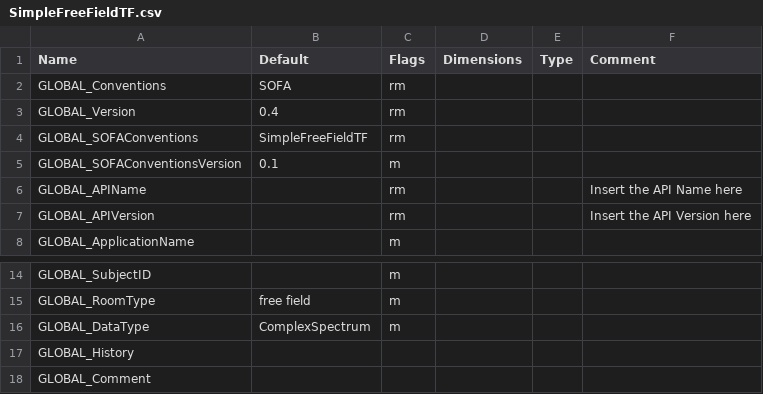
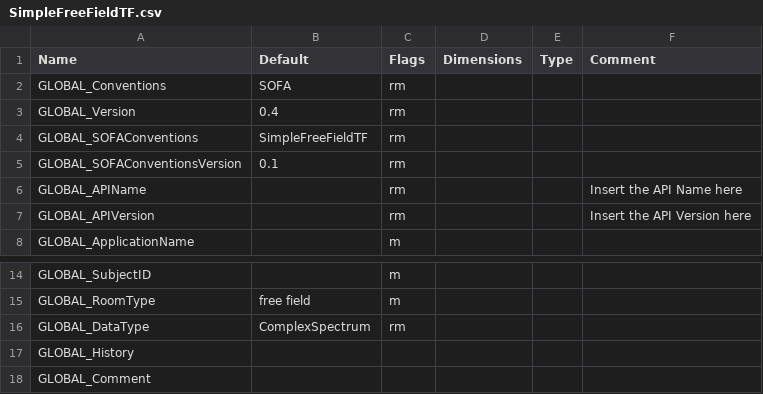
Before and after one commit to sofacoustics/SOFAtoolbox, a CSV file: API_MO/conventions/SimpleFreeFieldTF.csv, drawn as a sheet; only a part is shown, gaps mark what is left out.

Commit message:
SOFAexpand, merge, updateDims: bugs fixed demo_SOFATF2HRIR: demo added, converts from HRIR to TF Conventions updated

```diff
--- a/API_MO/conventions/SimpleFreeFieldTF.csv
+++ b/API_MO/conventions/SimpleFreeFieldTF.csv
@@ -4,3 +4,3 @@ GLOBAL_Version	0.4	rm
 GLOBAL_SOFAConventions	SimpleFreeFieldTF	rm	  		
-GLOBAL_SOFAConventionsVersion	0.1	m	  		
+GLOBAL_SOFAConventionsVersion	0.1	rm	  		
 GLOBAL_APIName		rm	  		Insert the API Name here
@@ -15,3 +15,3 @@ GLOBAL_SubjectID		m
 GLOBAL_RoomType	free field	m	  		
-GLOBAL_DataType	ComplexSpectrum	m	  		
+GLOBAL_DataType	ComplexSpectrum	rm	  		
 GLOBAL_History			 		
```
Also changed, not shown: 6 other files.
